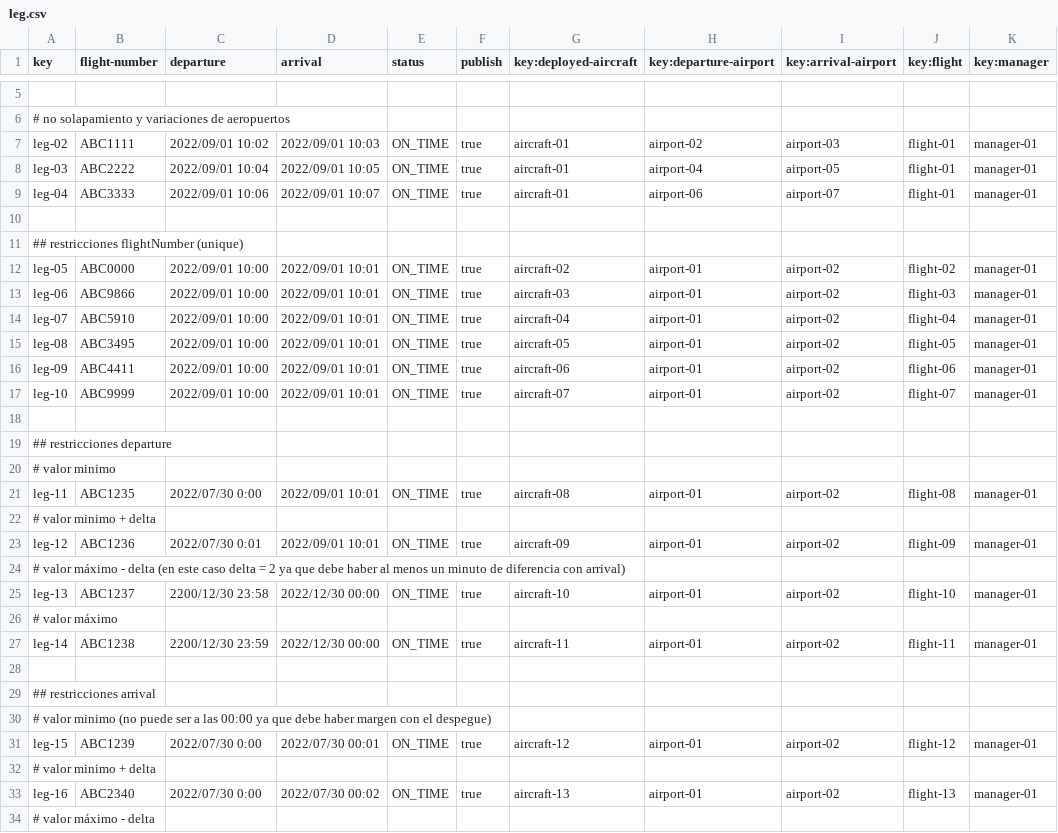
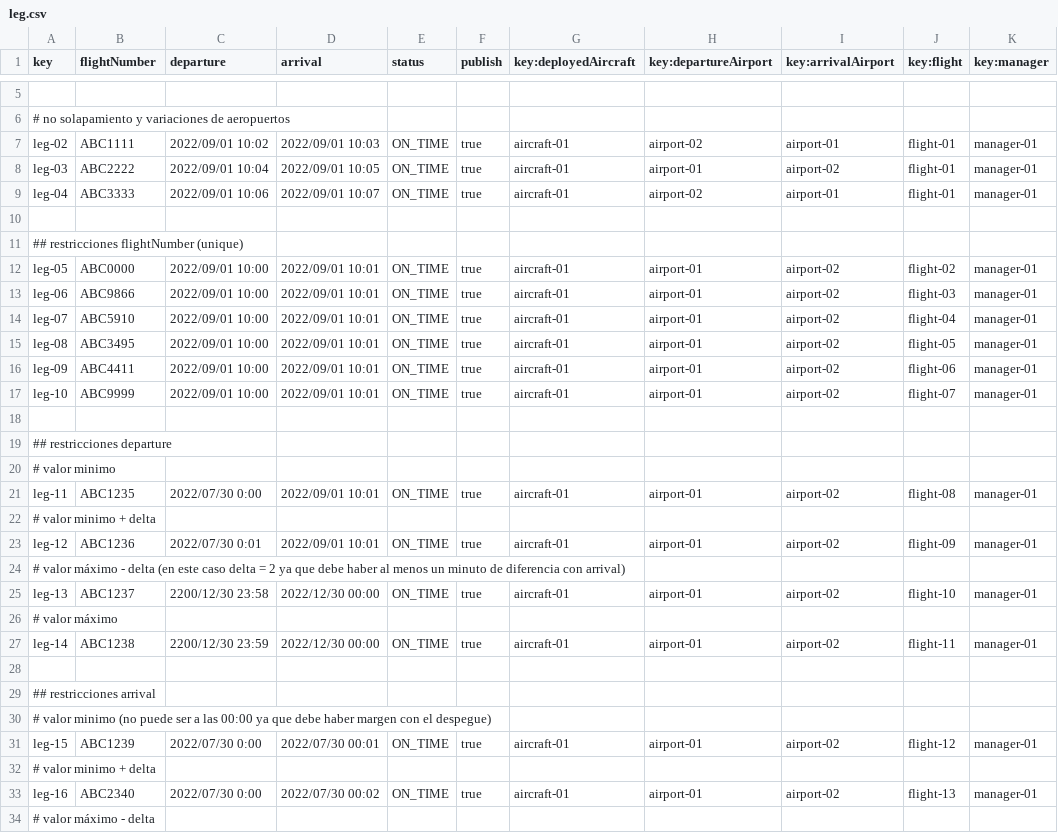
Before and after one commit to javsorbla/Acme-ANS-D03, a CSV file: src/main/resources/WEB-INF/data/sample/leg.csv, drawn as a sheet; only a part is shown, gaps mark what is left out; the diff covers the shown part only; the diff names each change by its address in the sheet, - before the commit and + after, or states it on an @@ line.

```diff
--- a/src/main/resources/WEB-INF/data/sample/leg.csv
+++ b/src/main/resources/WEB-INF/data/sample/leg.csv
-B1: flight-number
+B1: flightNumber
-G1: key:deployed-aircraft
+G1: key:deployedAircraft
-H1: key:departure-airport
+H1: key:departureAirport
-I1: key:arrival-airport
+I1: key:arrivalAirport
-I7 (key:arrivalAirport): airport-03
+I7 (key:arrivalAirport): airport-01
-H8 (key:departureAirport): airport-04
+H8 (key:departureAirport): airport-01
-I8 (key:arrivalAirport): airport-05
+I8 (key:arrivalAirport): airport-02
-H9 (key:departureAirport): airport-06
+H9 (key:departureAirport): airport-02
-I9 (key:arrivalAirport): airport-07
+I9 (key:arrivalAirport): airport-01
-G12 (key:deployedAircraft): aircraft-02
+G12 (key:deployedAircraft): aircraft-01
-G13 (key:deployedAircraft): aircraft-03
+G13 (key:deployedAircraft): aircraft-01
-G14 (key:deployedAircraft): aircraft-04
+G14 (key:deployedAircraft): aircraft-01
-G15 (key:deployedAircraft): aircraft-05
+G15 (key:deployedAircraft): aircraft-01
-G16 (key:deployedAircraft): aircraft-06
+G16 (key:deployedAircraft): aircraft-01
-G17 (key:deployedAircraft): aircraft-07
+G17 (key:deployedAircraft): aircraft-01
-G21 (key:deployedAircraft): aircraft-08
+G21 (key:deployedAircraft): aircraft-01
-G23 (key:deployedAircraft): aircraft-09
+G23 (key:deployedAircraft): aircraft-01
-G25 (key:deployedAircraft): aircraft-10
+G25 (key:deployedAircraft): aircraft-01
-G27 (key:deployedAircraft): aircraft-11
+G27 (key:deployedAircraft): aircraft-01
-G31 (key:deployedAircraft): aircraft-12
+G31 (key:deployedAircraft): aircraft-01
-G33 (key:deployedAircraft): aircraft-13
+G33 (key:deployedAircraft): aircraft-01
```
Also changed, not shown: 17 edited cells elsewhere in this file, src/main/resources/WEB-INF/data/sample/claim.csv, src/main/resources/WEB-INF/data/sample/involves.csv, 5 other files.
